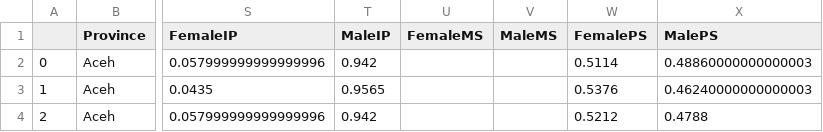
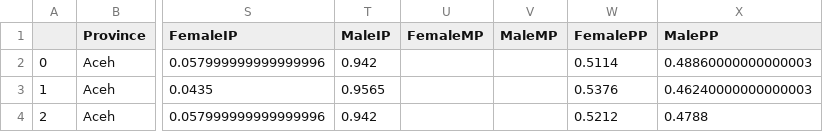
Before and after one commit to tmtsmrsl/GenderEqualityIndonesia, a CSV file: unp_pro_df.csv, drawn as a sheet; only a part is shown, gaps mark what is left out; the diff names each change by its address in the sheet, - before the commit and + after, or states it on an @@ line.

Commit message:
update notebook, upload excel

```diff
--- a/unp_pro_df.csv
+++ b/unp_pro_df.csv
-U1: FemaleMS
+U1: FemaleMP
-V1: MaleMS
+V1: MaleMP
-W1: FemalePS
+W1: FemalePP
-X1: MalePS
+X1: MalePP
```
Also changed, not shown: 13 other files.
